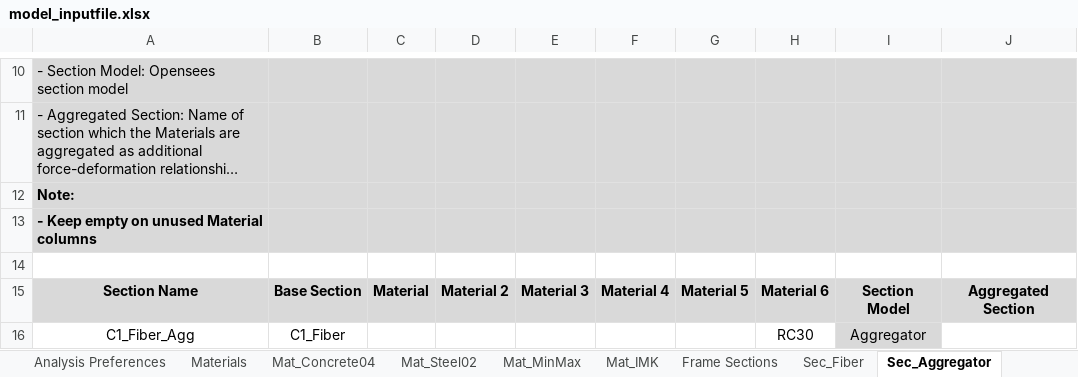
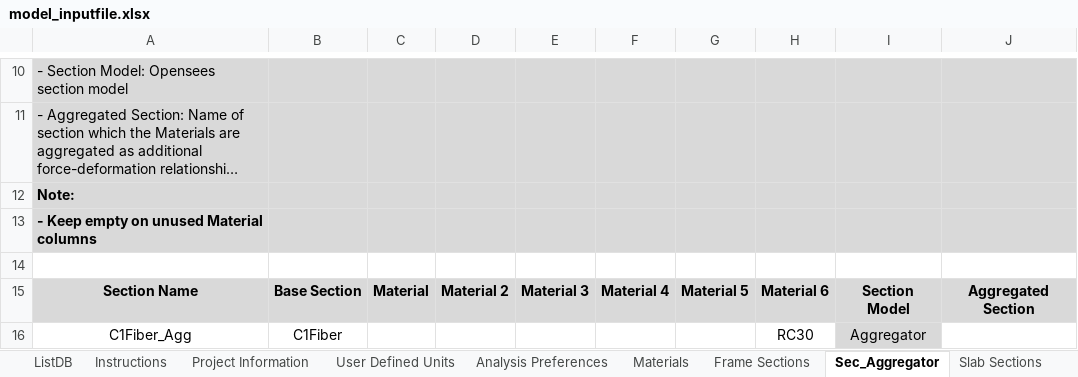
Before and after one commit to jwiciardo/SadProPy, an Excel workbook: src/sadpropy/model_inputfile.xlsx, sheet Sec_Aggregator, drawn as a sheet; only a part is shown, gaps mark what is left out; long unchanged cells end in …; values as stored, in another font and other column widths than the file's, no borders; the diff names each change by its address in the sheet, - before the commit and + after, or states it on an @@ line.

```diff
--- a/src/sadpropy/model_inputfile.xlsx (sheet Sec_Aggregator)
+++ b/src/sadpropy/model_inputfile.xlsx (sheet Sec_Aggregator)
-sheet tab: Mat_Concrete04
-sheet tab: Mat_Steel02
-sheet tab: Mat_MinMax
-sheet tab: Mat_IMK
-A16: C1_Fiber_Agg
+A16: C1Fiber_Agg
-B16: C1_Fiber
+B16: C1Fiber
```
Also changed, not shown: sheet Frame Sections, sheet Materials, sheet ListDB, other sheet tabs, formulas that keep their value, 10 other files.
